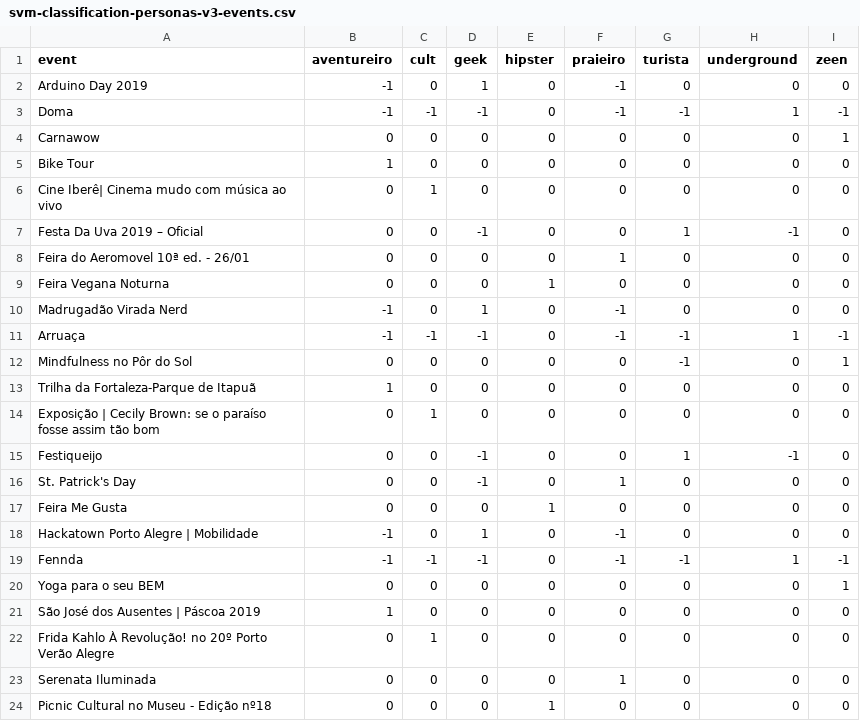
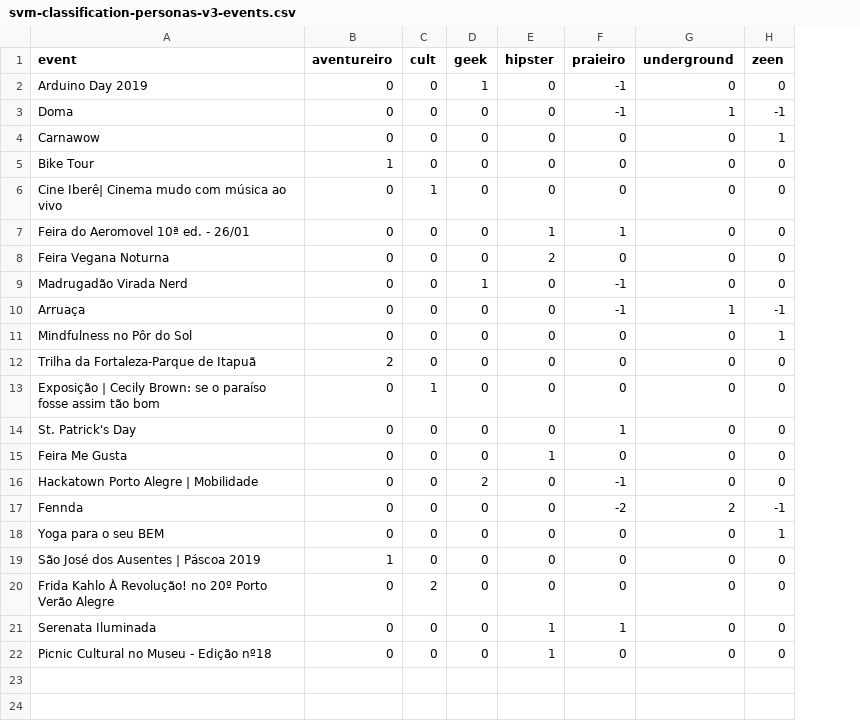
Before and after one commit to jonatassalgado/alegreme, a CSV file: ml/svm-classification-personas-v3-events.csv, drawn as a sheet; removed rows and columns are numbered as before the commit, all else as after; the diff names each change by its address in the sheet, - before the commit and + after, or states it on an @@ line.

Commit message:
Enhanced in classification of events

```diff
--- a/ml/svm-classification-personas-v3-events.csv
+++ b/ml/svm-classification-personas-v3-events.csv
-column G (turista), rows 2-6: 0 | -1 | 0 | 0 | 0; rows 8-14: 0 | 0 | 0 | -1 | -1 | 0 | 0; rows 16-24: 0 | 0 | 0 | -1 | 0 | 0 | 0 | 0 | 0
-B2:B3 (aventureiro): -1
+B2:B3 (aventureiro): 0
-C3 (cult): -1
+C3 (cult): 0
-D3 (geek): -1
+D3 (geek): 0
-row 7: Festa Da Uva 2019 – Oficial | 0 | 0 | -1 | 0 | 0 | 1 | -1 | 0
-E7 (hipster): 0
+E7 (hipster): 1
-E8 (hipster): 1
+E8 (hipster): 2
-B9:B10 (aventureiro): -1
+B9:B10 (aventureiro): 0
-C10 (cult): -1
+C10 (cult): 0
-D10 (geek): -1
+D10 (geek): 0
-B12 (aventureiro): 1
+B12 (aventureiro): 2
-row 15: Festiqueijo | 0 | 0 | -1 | 0 | 0 | 1 | -1 | 0
-D14 (geek): -1
+D14 (geek): 0
-B16:B17 (aventureiro): -1
+B16:B17 (aventureiro): 0
-D16 (geek): 1
+D16 (geek): 2
-C17 (cult): -1
+C17 (cult): 0
-D17 (geek): -1
+D17 (geek): 0
-F17 (praieiro): -1
+F17 (praieiro): -2
-G17 (underground): 1
+G17 (underground): 2
-C20 (cult): 1
+C20 (cult): 2
-E21 (hipster): 0
+E21 (hipster): 1
```
Also changed, not shown: 19 other files.
